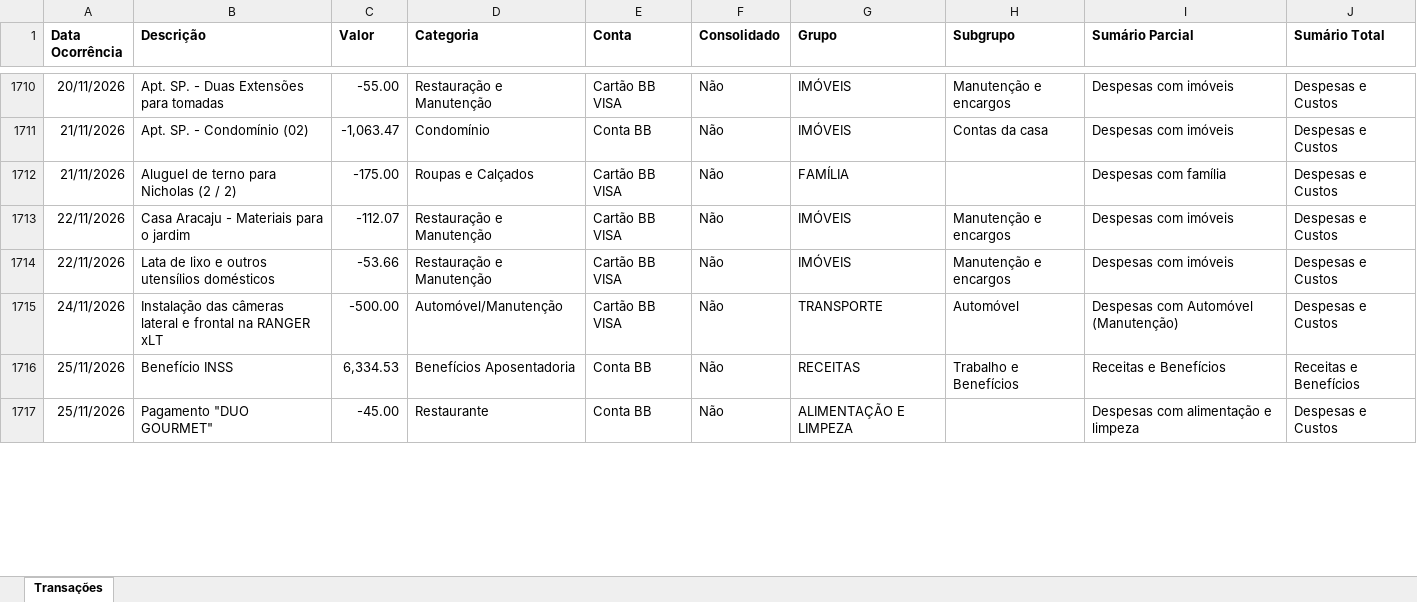
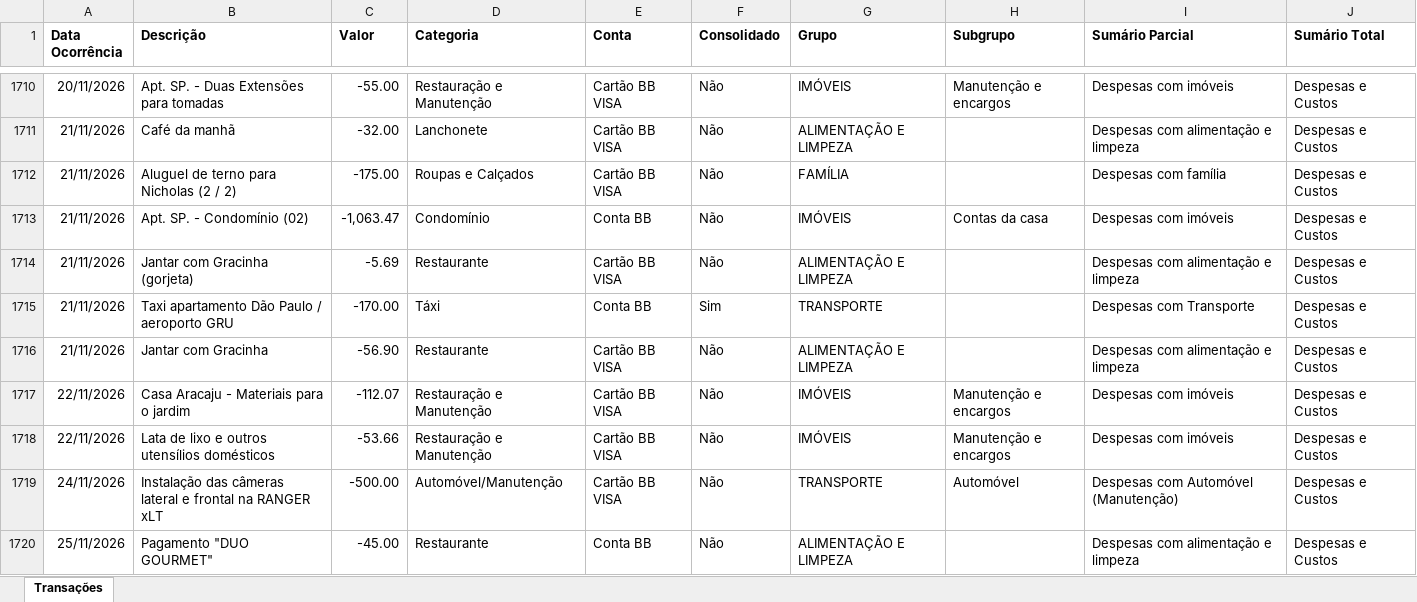
Before and after one commit to acmd0607/Base-Minhas-Economias, an Excel workbook: Arquivos_Origem/Registros_2026.xlsx, sheet Transações, drawn as a sheet; only a part is shown, gaps mark what is left out; values as stored, in another font and other column widths than the file's, no borders; the diff covers the shown part only; the diff names each change by its address in the sheet, - before the commit and + after, or states it on an @@ line.

Commit message:
Atualizando Registros_2026.xlsx via script Python

```diff
--- a/Arquivos_Origem/Registros_2026.xlsx (sheet Transações)
+++ b/Arquivos_Origem/Registros_2026.xlsx (sheet Transações)
-B1711 (Descrição): Apt. SP. - Condomínio (02)
+B1711 (Descrição): Café da manhã
-C1711 (Valor): -1,063.47
+C1711 (Valor): -32.00
-D1711 (Categoria): Condomínio
+D1711 (Categoria): Lanchonete
-E1711 (Conta): Conta BB
+E1711 (Conta): Cartão BB VISA
-G1711 (Grupo): IMÓVEIS
+G1711 (Grupo): ALIMENTAÇÃO E LIMPEZA
-H1711 (Subgrupo): Contas da casa
+H1711 (Subgrupo): (empty)
-I1711 (Sumário Parcial): Despesas com imóveis
+I1711 (Sumário Parcial): Despesas com alimentação e limpeza
+row 1713: 21/11/2026 | Apt. SP. - Condomínio (02) | -1,063.47 | Condomínio | Conta BB | Não | IMÓVEIS | Contas da casa | Despesas com imóveis | Despesas e Custos
+row 1714: 21/11/2026 | Jantar com Gracinha (gorjeta) | -5.69 | Restaurante | Cartão BB VISA | Não | ALIMENTAÇÃO E LIMPEZA |  | Despesas com alimentação e limpeza | Despesas e Custos
+row 1715: 21/11/2026 | Taxi apartamento Dão Paulo / aeroporto GRU | -170.00 | Táxi | Conta BB | Sim | TRANSPORTE |  | Despesas com Transporte | Despesas e Custos
+row 1716: 21/11/2026 | Jantar com Gracinha | -56.90 | Restaurante | Cartão BB VISA | Não | ALIMENTAÇÃO E LIMPEZA |  | Despesas com alimentação e limpeza | Despesas e Custos
@@ row 1716 moved to row 1722: 25/11/2026 @@
```
Also changed, not shown: 181 moved rows elsewhere in this sheet.
